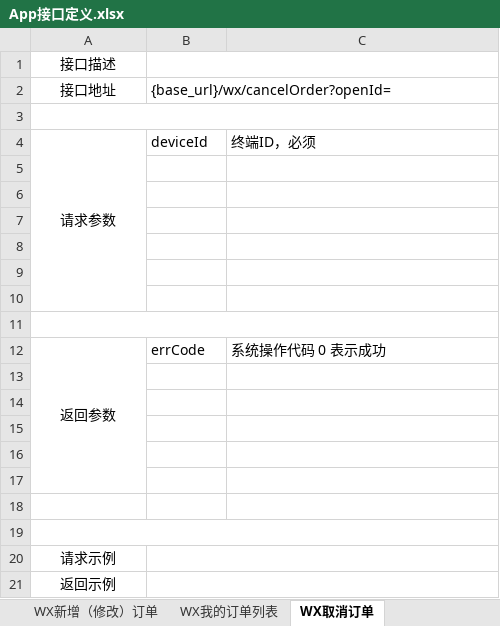
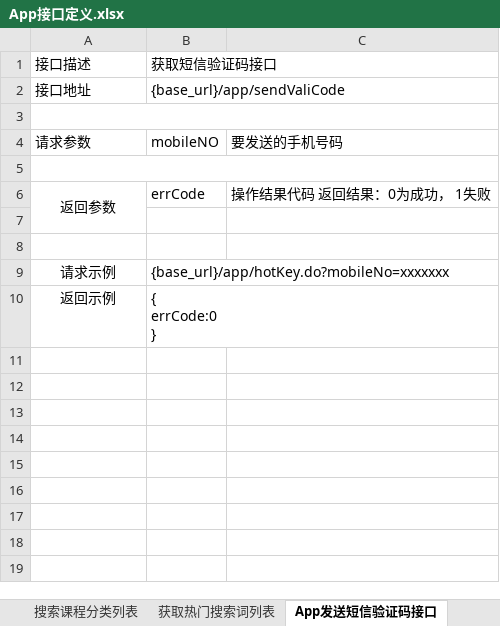
Before and after one commit to tangrufeng/guoxueji, an Excel workbook: doc/App接口定义.xlsx, sheet App发送短信验证码接口, drawn as a sheet; values as stored, in another font and other column widths than the file's, no borders; removed rows and columns are numbered as before the commit, all else as after; ↵ is a line break in a cell; the diff names each change by its address in the sheet, - before the commit and + after, or states it on an @@ line.

```diff
--- a/doc/App接口定义.xlsx (sheet App发送短信验证码接口)
+++ b/doc/App接口定义.xlsx (sheet App发送短信验证码接口)
-sheet tab: WX取消订单
+sheet tab: App发送短信验证码接口
-sheet tab: WX新增（修改）订单
-sheet tab: WX我的订单列表
-A1:A2 alignment: center
+A1:A2 alignment: left
-B1: (empty)
+B1: 获取短信验证码接口
-B2: {base_url}/wx/cancelOrder?openId=
+B2: {base_url}/app/sendValiCode
-A4 alignment: center
+A4 alignment: left
-A4:A10 merged
-B4: deviceId
+B4: mobileNO
-C4: 终端ID，必须
+C4: 要发送的手机号码
+row 5: (empty)
+row 6: 返回参数 | errCode | 操作结果代码 返回结果：0为成功， 1失败
-row 7: (empty)
-row 8: (empty)
-row 9: (empty)
-row 10: (empty)
-row 11: (empty)
-row 12: 返回参数 | errCode | 系统操作代码 0 表示成功
-row 13: (empty)
-row 14: (empty)
-row 15: (empty)
-row 16: (empty)
-row 17: (empty)
-row 18: (empty)
-row 19: (empty)
-B9: (empty)
+B9: {base_url}/app/hotKey.do?mobileNo=xxxxxxx
-B10: (empty)
+B10: { ↵ errCode:0 ↵ }
```
Also changed, not shown: sheet 搜索课程分类列表, other sheet tabs, 1 other file.
